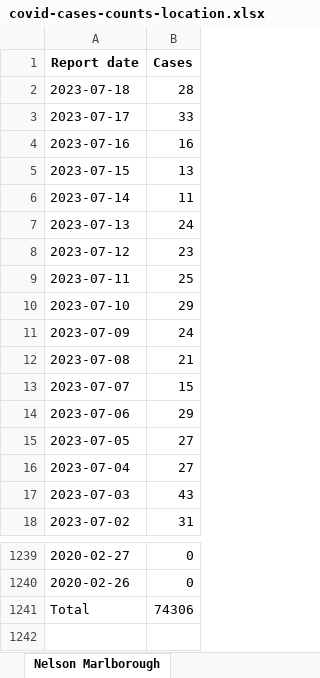
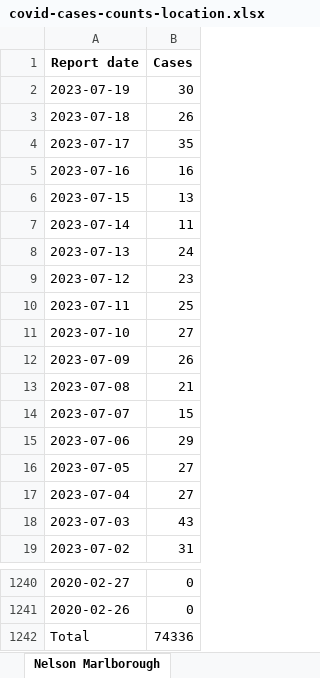
Before and after one commit to Staz/nz-covid19-data, an Excel workbook: data/moh/covid-cases-counts-location.xlsx, sheet Nelson Marlborough, drawn as a sheet; only a part is shown, gaps mark what is left out; values as stored, in another font and other column widths than the file's, no borders; addresses are those after the commit; the diff names each change by its address in the sheet, - before the commit and + after, or states it on an @@ line.

Commit message:
Flat: latest data (2023-07-21T02:05:35.982Z) {   "date": "2023-07-21T02:05:35.982Z",   "files": [     {       "name": "data/moh/covid-case-counts.csv",       "deltaBytes": 22098,       "source": "https://github.com/minhealthnz/nz-covid-data/blob/main/cases/covid-case-counts.csv?raw=true"     },     {       "name": "data/moh/covid-cases-counts-location.xlsx",       "deltaBytes": 206,       "source": "https://github.com/minhealthnz/nz-covid-data/blob/main/cases/covid-cases-counts-location.xlsx?raw=true"     },     {       "name": "data/moh/covid-cases-in-hospital-counts-location.xlsx",       "deltaBytes": 711,       "source": "https://github.com/minhealthnz/nz-covid-data/blob/main/cases/covid-cases-in-hospital-counts-location.xlsx?raw=true"     },     {       "name": "data/moh/weekly-hospitalisations-for-covid.csv",       "deltaBytes": 0,       "source": "https://github.com/minhealthnz/nz-covid-data/blob/main/cases/weekly-hospitalisations-for-covid.csv?raw=true"     },     {       "name": "data/moh/covid-19-vaccine-data/covid-19-vaccine-data.html",       "deltaBytes": 0,       "source": "https://www.health.govt.nz/covid-19-novel-coronavirus/covid-19-data-and-statistics/covid-19-vaccine-data"     }   ] }

```diff
--- a/data/moh/covid-cases-counts-location.xlsx (sheet Nelson Marlborough)
+++ b/data/moh/covid-cases-counts-location.xlsx (sheet Nelson Marlborough)
+row 2: 2023-07-19 | 30
-B3 (Cases): 28
+B3 (Cases): 26
-B4 (Cases): 33
+B4 (Cases): 35
-B11 (Cases): 29
+B11 (Cases): 27
-B12 (Cases): 24
+B12 (Cases): 26
-B1242 (Cases): 74306
+B1242 (Cases): 74336
```
Also changed, not shown: sheet Community, sheet Total, sheet Lakes, sheet Waikato, sheet Waitemata, sheet Tairawhiti, 19 more sheets, data/moh/covid-cases-in-hospital-counts-location.xlsx, 3 other files.
